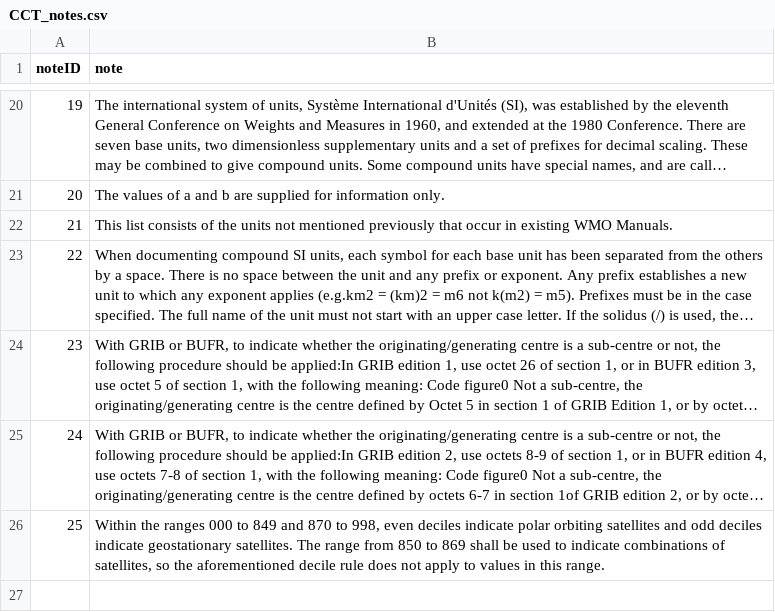
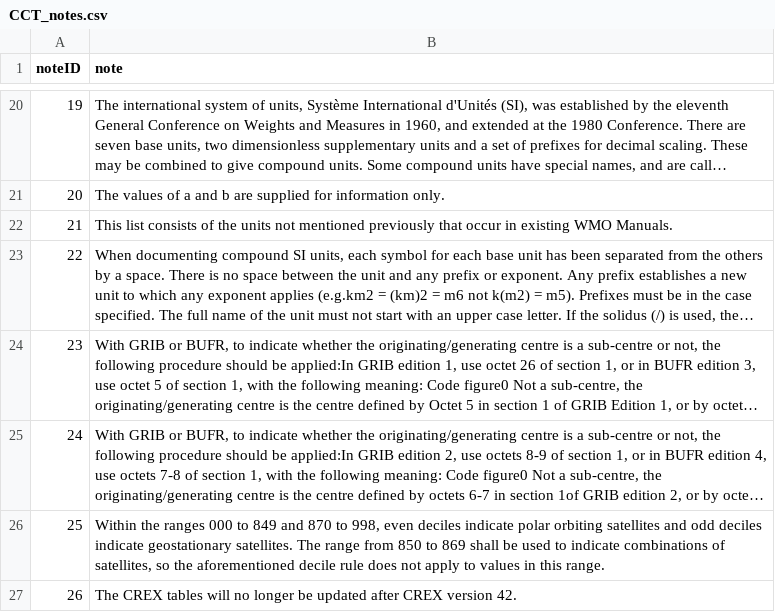
Before and after one commit to wmo-im/CCT, a CSV file: notes/CCT_notes.csv, drawn as a sheet; only a part is shown, gaps mark what is left out; long unchanged cells end in ….

Commit message:
add note on CREX to CCT-0

```diff
--- a/notes/CCT_notes.csv
+++ b/notes/CCT_notes.csv
@@ -26 +26,2 @@ noteID,note
 25,"Within the ranges 000 to 849 and 870 to 998, even deciles indicate polar orbiting satellites and odd deciles indicate geostationary satellites. The range from 850 to 869 shall be used to indicate combinations of satellites, so the aforementioned decile rule does not apply to values in this range."
+26,"The CREX tables will no longer be updated after CREX version 42."
```
Also changed, not shown: C00.csv.
